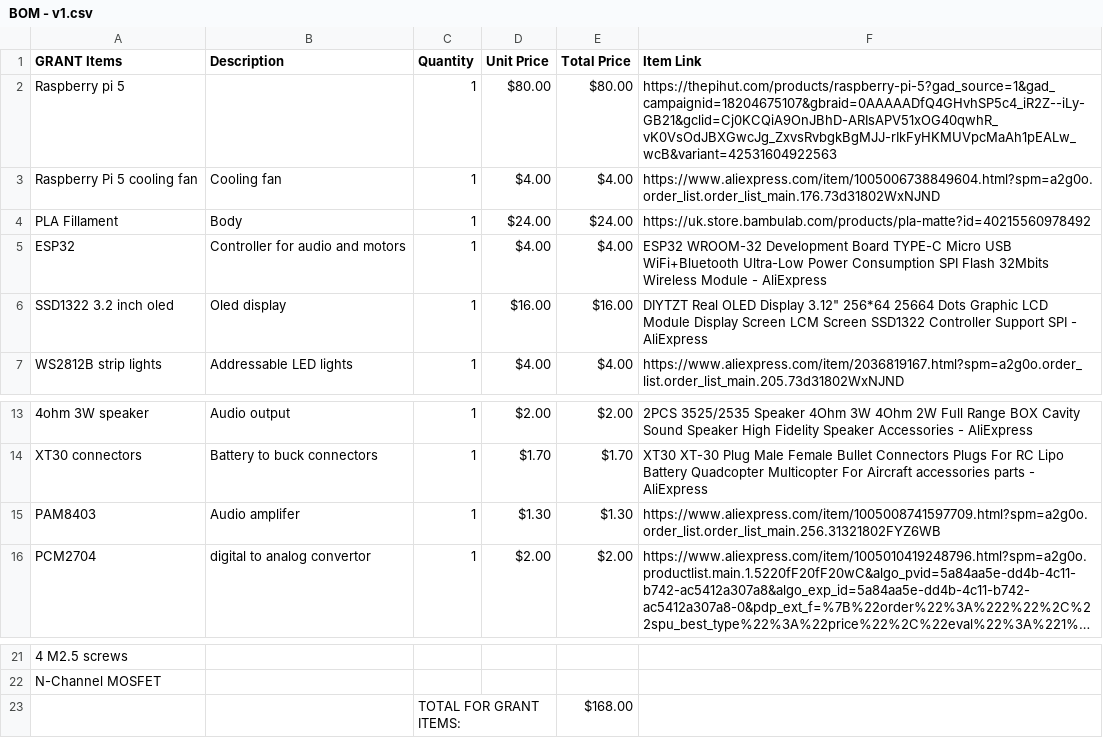
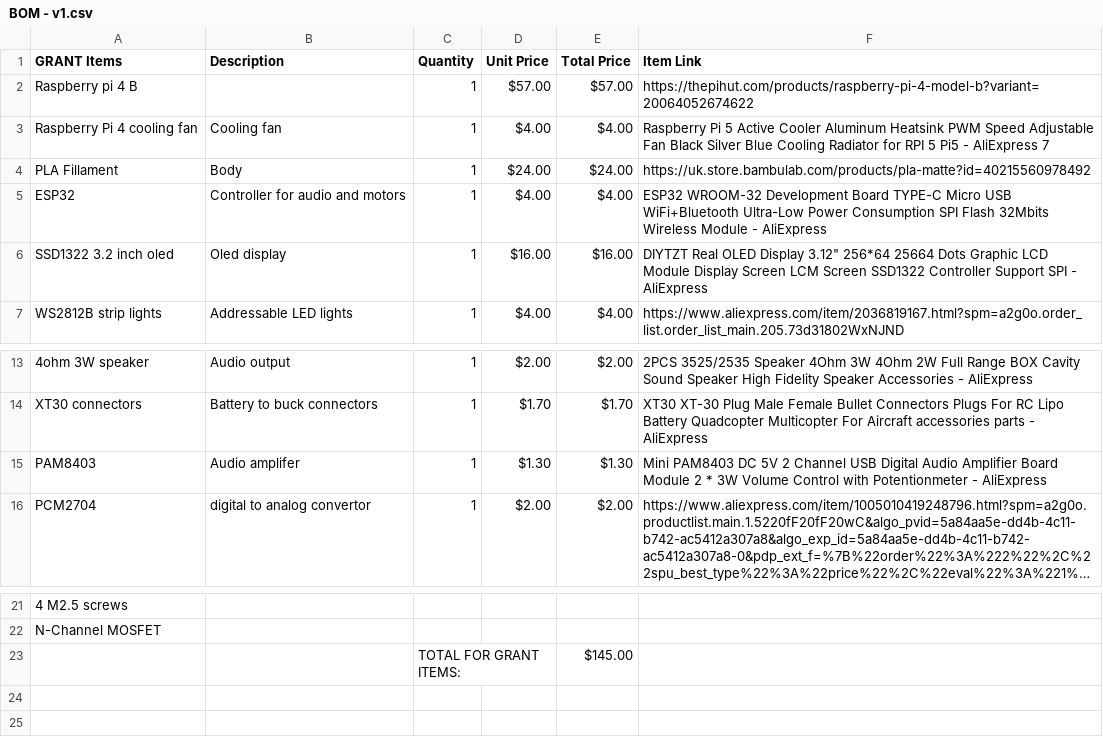
Before and after one commit to marcelcreates/personal-ai-assistant-robot, a CSV file: docs/BOM - v1.csv, drawn as a sheet; only a part is shown, gaps mark what is left out; long unchanged cells end in …; removed rows and columns are numbered as before the commit, all else as after; the diff names each change by its address in the sheet, - before the commit and + after, or states it on an @@ line.

Commit message:
Updated BOM

```diff
--- a/docs/BOM - v1.csv
+++ b/docs/BOM - v1.csv
-row 2: Raspberry pi 5 |  | 1 | $80.00 | $80.00 | https://thepihut.com/products/raspberry-pi-5?gad_source=1&gad_campaignid=18204675107&gbraid=0AAAAADfQ4GHvhSP5c4_iR2Z--iLy-GB21&gclid=Cj0KCQiA9OnJBhD-ARIsAPV51xOG40qwhR_vK0VsOdJBXGwcJg_ZxvsRvbgkBgMJJ-rIkFyHKMUVpcMaAh1pEALw_wcB&variant=42531604922563
+row 2: Raspberry pi 4 B |  | 1 | $57.00 | $57.00 | https://thepihut.com/products/raspberry-pi-4-model-b?variant=20064052674622
-A3 (GRANT Items): Raspberry Pi 5 cooling fan
+A3 (GRANT Items): Raspberry Pi 4 cooling fan
-F3 (Item Link): https://www.aliexpress.com/item/1005006738849604.html?spm=a2g0o.order_list.order_list_main.176.73d31802WxNJND
+F3 (Item Link): Raspberry Pi 5 Active Cooler Aluminum Heatsink PWM Speed Adjustable Fan Black Silver Blue Cooling Radiator for RPI 5 Pi5 - AliExpress 7
-F15 (Item Link): https://www.aliexpress.com/item/1005008741597709.html?spm=a2g0o.order_list.order_list_main.256.31321802FYZ6WB
+F15 (Item Link): Mini PAM8403 DC 5V 2 Channel USB Digital Audio Amplifier Board Module 2 * 3W Volume Control with Potentionmeter - AliExpress
-E23 (Total Price): $168.00
+E23 (Total Price): $145.00
```
